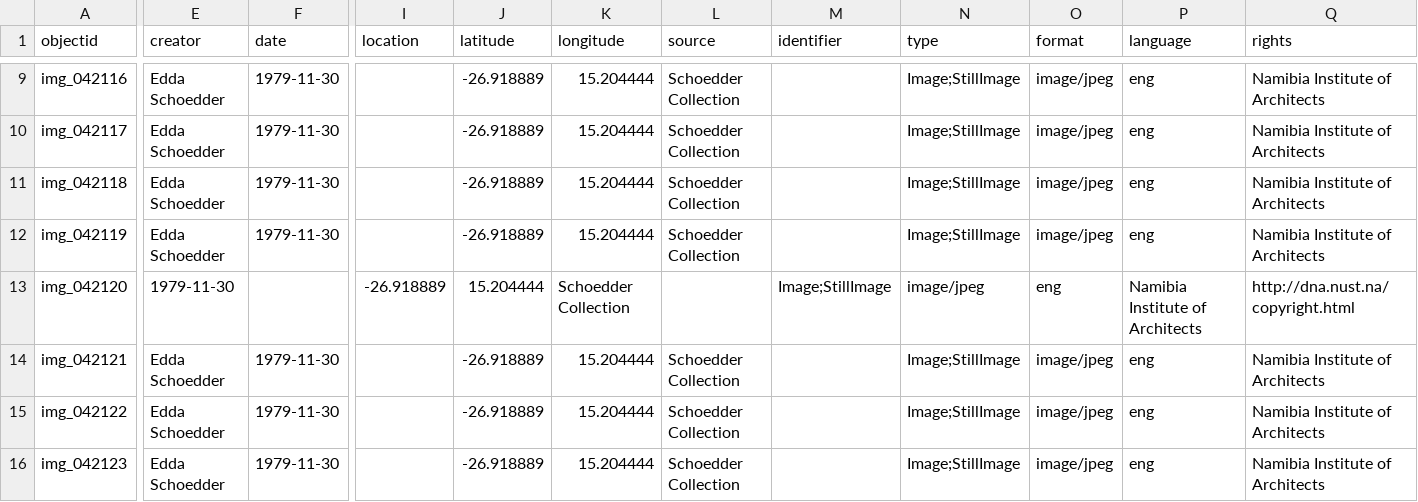
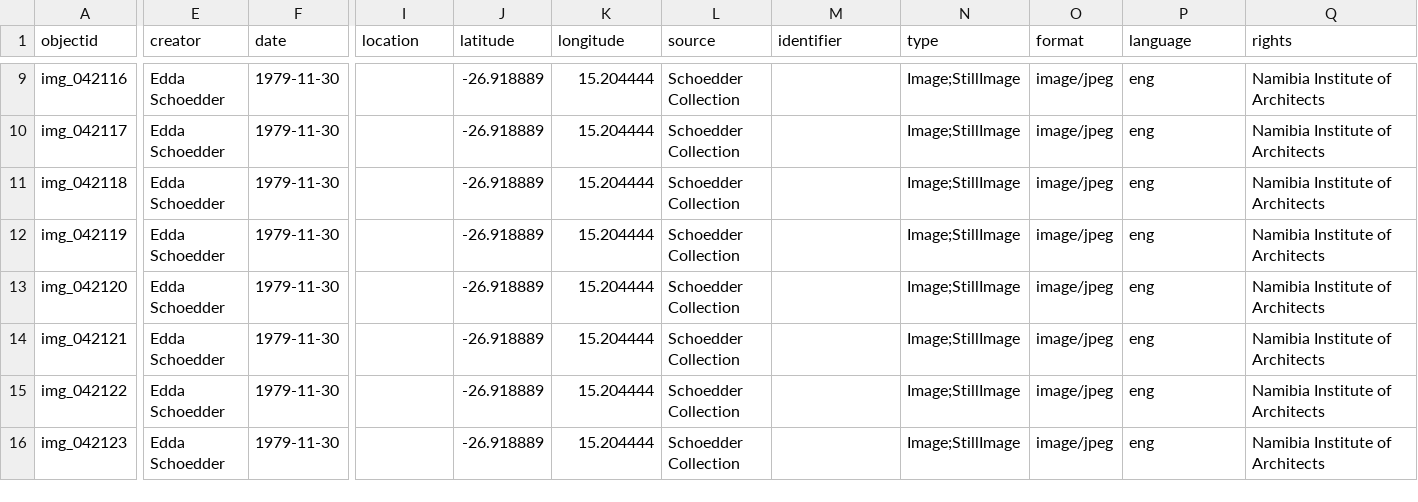
Before and after one commit to etanus11/diamonds, a CSV file: _data/diamonds.csv, drawn as a sheet; only a part is shown, gaps mark what is left out; the diff covers the shown part only; the diff names each change by its address in the sheet, - before the commit and + after, or states it on an @@ line.

Commit message:
Update diamonds.csv

```diff
--- a/_data/diamonds.csv
+++ b/_data/diamonds.csv
-E13 (creator): 1979-11-30
+E13 (creator): Edda Schoedder
-F13 (date): (empty)
+F13 (date): 1979-11-30
-I13 (location): -26.918889
+I13 (location): (empty)
-J13 (latitude): 15.204444
+J13 (latitude): -26.918889
-K13 (longitude): Schoedder Collection
+K13 (longitude): 15.204444
-L13 (source): (empty)
+L13 (source): Schoedder Collection
-M13 (identifier): Image;StillImage
+M13 (identifier): (empty)
-N13 (type): image/jpeg
+N13 (type): Image;StillImage
-O13 (format): eng
+O13 (format): image/jpeg
-P13 (language): Namibia Institute of Architects
+P13 (language): eng
-Q13 (rights): http://dna.nust.na/copyright.html
+Q13 (rights): Namibia Institute of Architects
```
Also changed, not shown: 1 edited cell elsewhere in this file.
